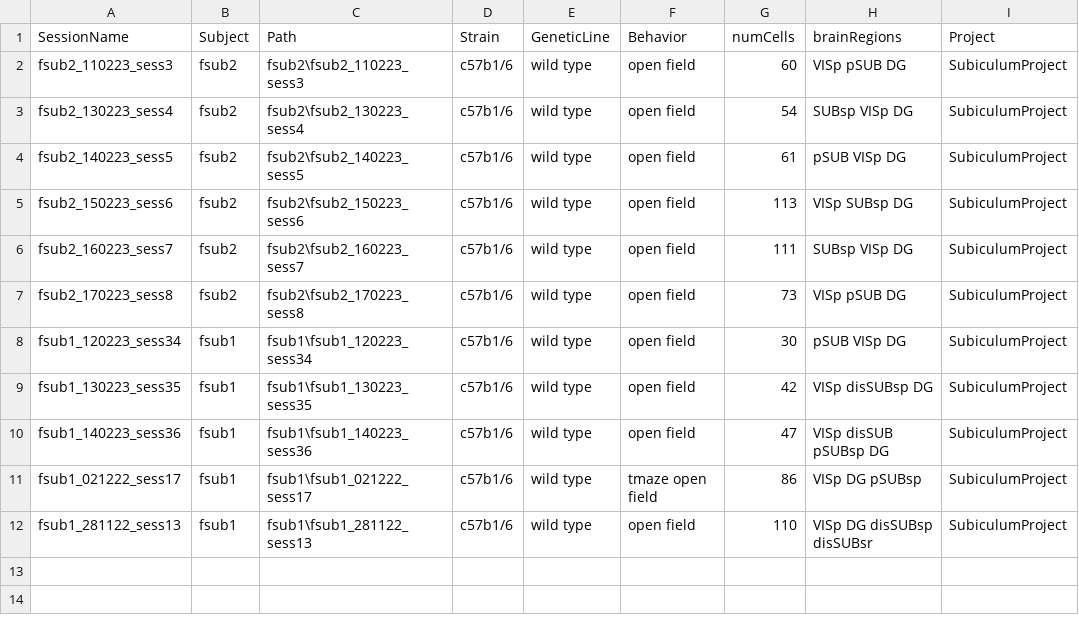
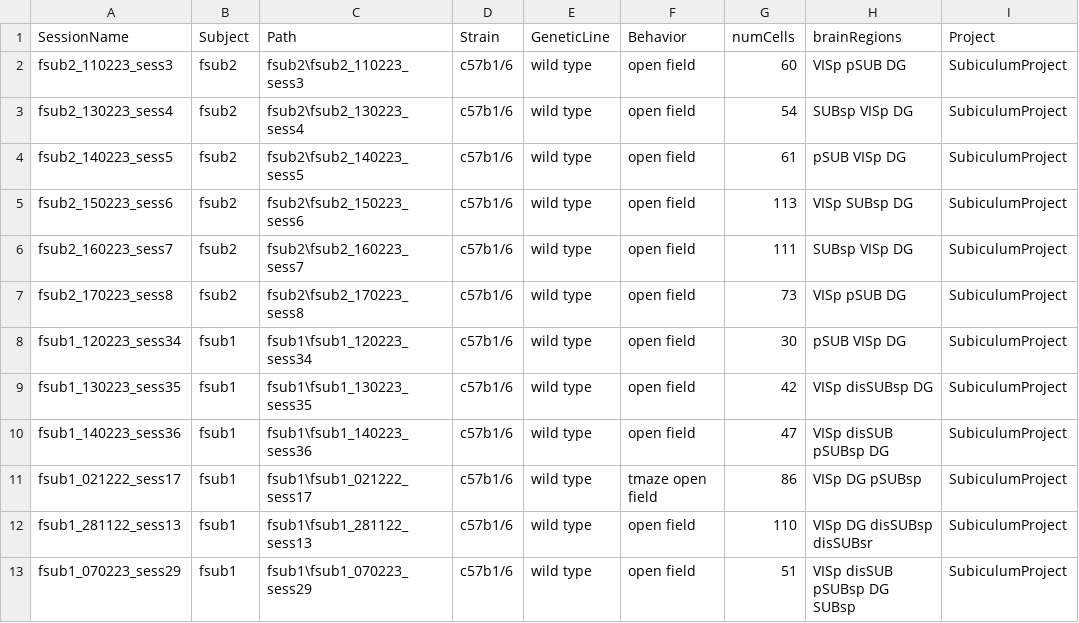
Before and after one commit to abadpablo/SubiculumProject, a CSV file: indexedSessions_SubiculumProject.csv, drawn as a sheet.

Commit message:
Added Session: fSUB1_070223_sess29

```diff
--- a/indexedSessions_SubiculumProject.csv
+++ b/indexedSessions_SubiculumProject.csv
@@ -12 +12,2 @@ fsub1_021222_sess17,fsub1,fsub1\fsub1_021222_sess17,c57b1/6,wild type,tmaze open
 fsub1_281122_sess13,fsub1,fsub1\fsub1_281122_sess13,c57b1/6,wild type,open field,110,VISp DG disSUBsp disSUBsr,SubiculumProject
+fsub1_070223_sess29,fsub1,fsub1\fsub1_070223_sess29,c57b1/6,wild type,open field,51,VISp disSUB pSUBsp DG SUBsp,SubiculumProject
```
